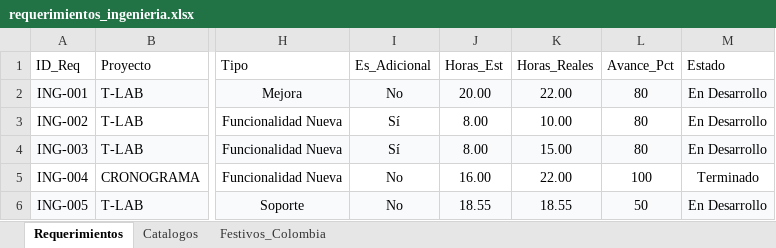
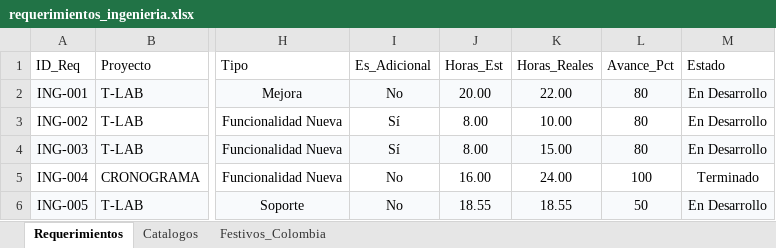
Before and after one commit to morenomolinasamantha-wq/control-avance-ingenieria, an Excel workbook: requerimientos_ingenieria.xlsx, sheet Requerimientos, drawn as a sheet; only a part is shown, gaps mark what is left out; values as stored, in another font and other column widths than the file's, no borders; the diff names each change by its address in the sheet, - before the commit and + after, or states it on an @@ line.

Commit message:
[skip ci] Actualizar requerimientos_ingenieria.xlsx desde tablero web

```diff
--- a/requerimientos_ingenieria.xlsx (sheet Requerimientos)
+++ b/requerimientos_ingenieria.xlsx (sheet Requerimientos)
-K5 (Horas_Reales): 22.00
+K5 (Horas_Reales): 24.00
```
